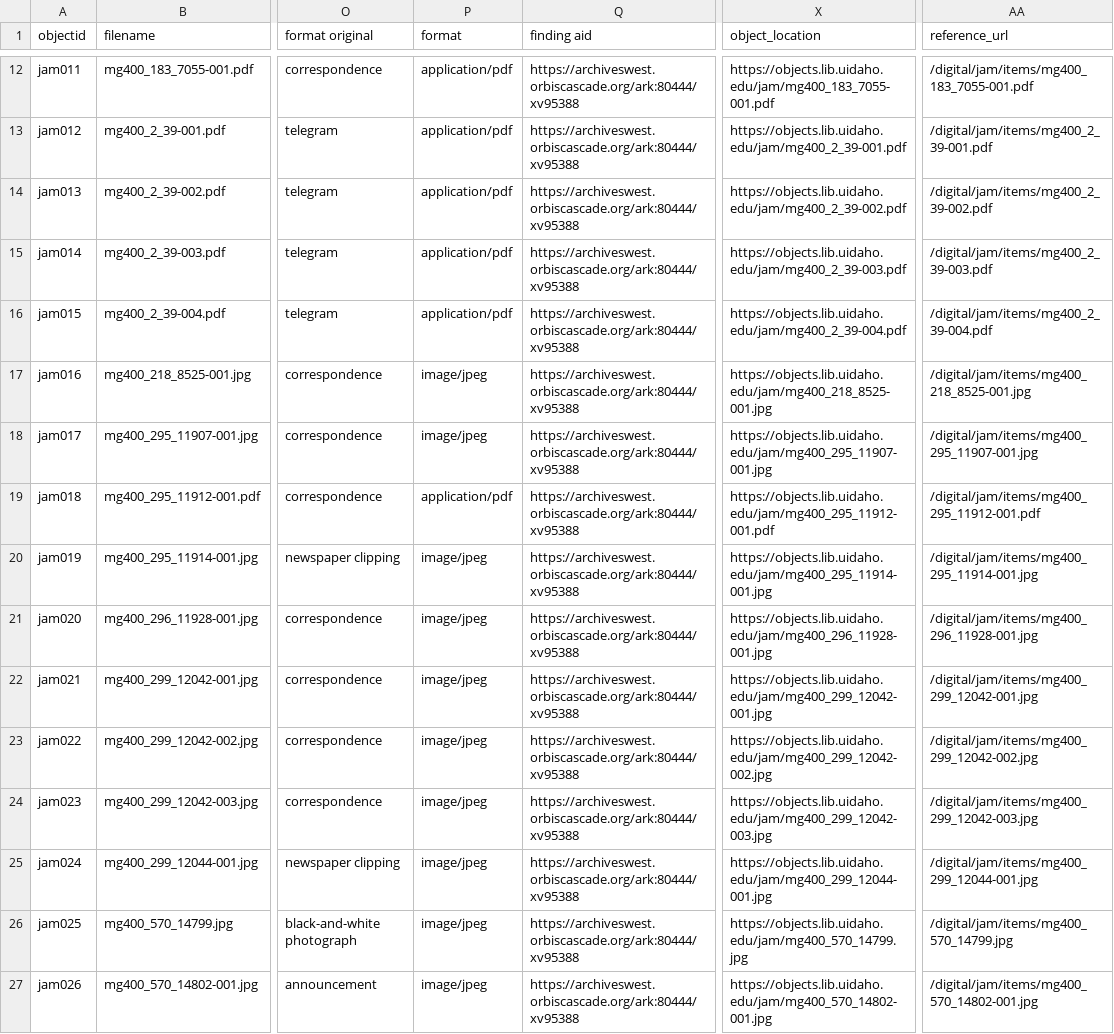
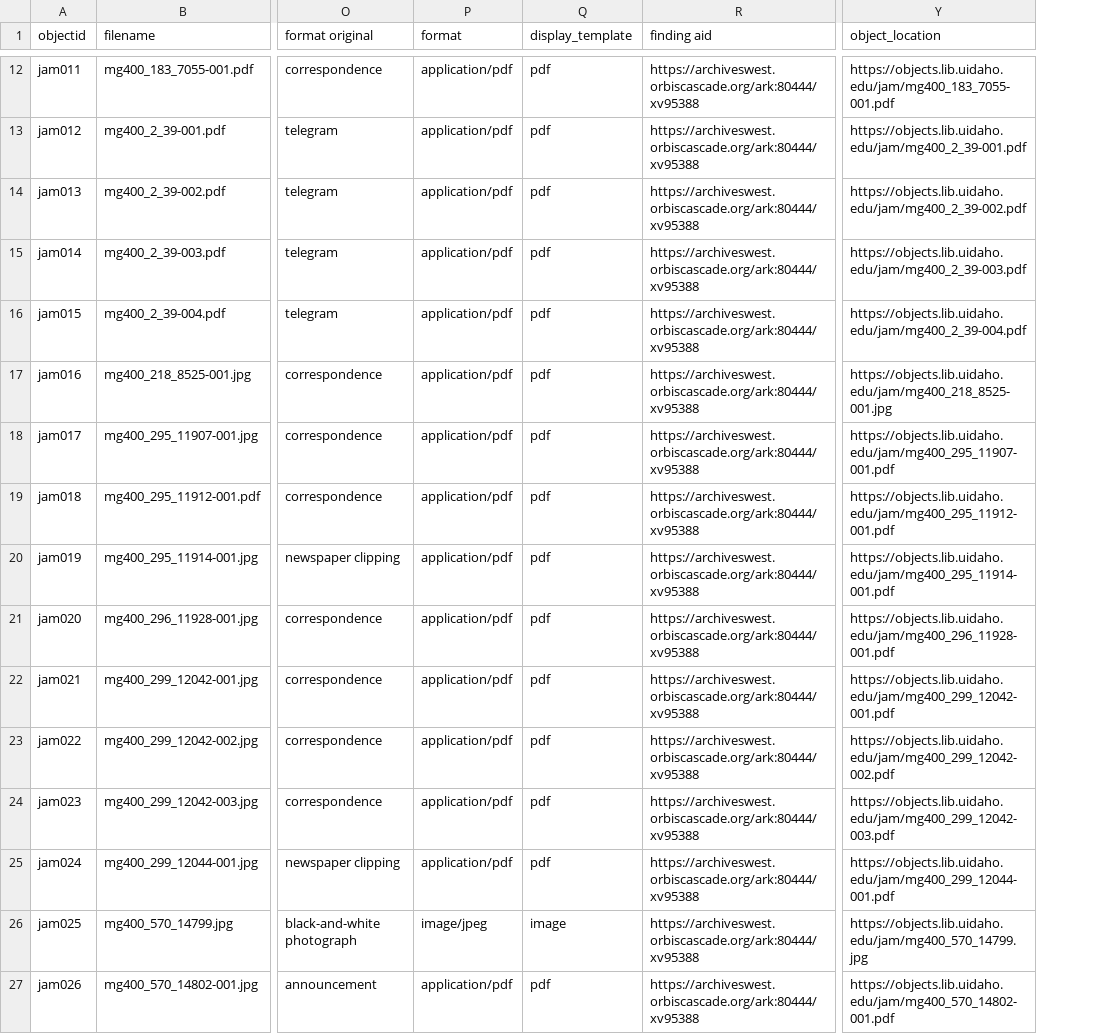
Before and after one commit to uidaholib/base-digital-collections-template, a CSV file: _data/jam.csv, drawn as a sheet; only a part is shown, gaps mark what is left out; removed rows and columns are numbered as before the commit, all else as after; the diff covers the shown part only; the diff names each change by its address in the sheet, - before the commit and + after, or states it on an @@ line.

```diff
--- a/_data/jam.csv
+++ b/_data/jam.csv
+column Q (display_template), rows 12-27: pdf | pdf | pdf | pdf | pdf | pdf | pdf | pdf | pdf | pdf | pdf | pdf | pdf | pdf | image | pdf
-column AA (reference_url), rows 12-27: /digital/jam/items/mg400_183_7055-001.pdf | /digital/jam/items/mg400_2_39-001.pdf | /digital/jam/items/mg400_2_39-002.pdf | /digital/jam/items/mg400_2_39-003.pdf | /digital/jam/items/mg400_2_39-004.pdf | /digital/jam/items/mg400_218_8525-001.jpg | /digital/jam/items/mg400_295_11907-001.jpg | /digital/jam/items/mg400_295_11912-001.pdf | /digital/jam/items/mg400_295_11914-001.jpg | /digital/jam/items/mg400_296_11928-001.jpg | /digital/jam/items/mg400_299_12042-001.jpg | /digital/jam/items/mg400_299_12042-002.jpg | /digital/jam/items/mg400_299_12042-003.jpg | /digital/jam/items/mg400_299_12044-001.jpg | /digital/jam/items/mg400_570_14799.jpg | /digital/jam/items/mg400_570_14802-001.jpg
-P17:P18 (format): image/jpeg
+P17:P18 (format): application/pdf
-Y18 (object_location): https://objects.lib.uidaho.edu/jam/mg400_295_11907-001.jpg
+Y18 (object_location): https://objects.lib.uidaho.edu/jam/mg400_295_11907-001.pdf
-P20:P25 (format): image/jpeg
+P20:P25 (format): application/pdf
-Y20 (object_location): https://objects.lib.uidaho.edu/jam/mg400_295_11914-001.jpg
+Y20 (object_location): https://objects.lib.uidaho.edu/jam/mg400_295_11914-001.pdf
-Y21 (object_location): https://objects.lib.uidaho.edu/jam/mg400_296_11928-001.jpg
+Y21 (object_location): https://objects.lib.uidaho.edu/jam/mg400_296_11928-001.pdf
-Y22 (object_location): https://objects.lib.uidaho.edu/jam/mg400_299_12042-001.jpg
+Y22 (object_location): https://objects.lib.uidaho.edu/jam/mg400_299_12042-001.pdf
-Y23 (object_location): https://objects.lib.uidaho.edu/jam/mg400_299_12042-002.jpg
+Y23 (object_location): https://objects.lib.uidaho.edu/jam/mg400_299_12042-002.pdf
-Y24 (object_location): https://objects.lib.uidaho.edu/jam/mg400_299_12042-003.jpg
+Y24 (object_location): https://objects.lib.uidaho.edu/jam/mg400_299_12042-003.pdf
-Y25 (object_location): https://objects.lib.uidaho.edu/jam/mg400_299_12044-001.jpg
+Y25 (object_location): https://objects.lib.uidaho.edu/jam/mg400_299_12044-001.pdf
-P27 (format): image/jpeg
+P27 (format): application/pdf
-Y27 (object_location): https://objects.lib.uidaho.edu/jam/mg400_570_14802-001.jpg
+Y27 (object_location): https://objects.lib.uidaho.edu/jam/mg400_570_14802-001.pdf
```
Also changed, not shown: 41 edited cells elsewhere in this file, 1 other file.
